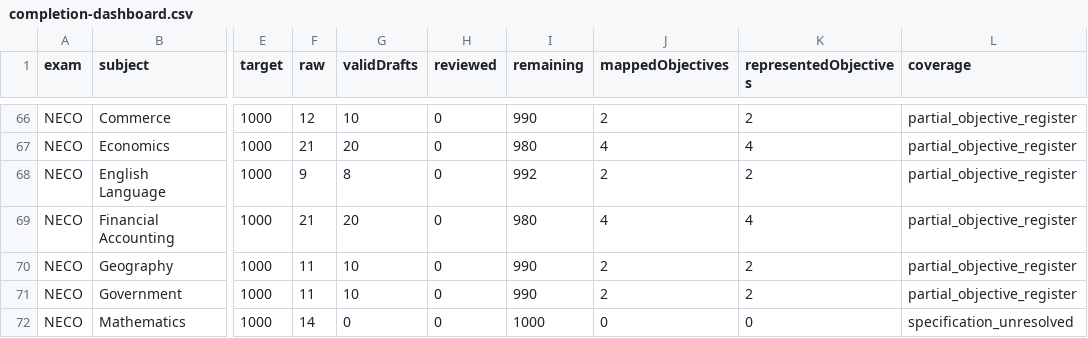
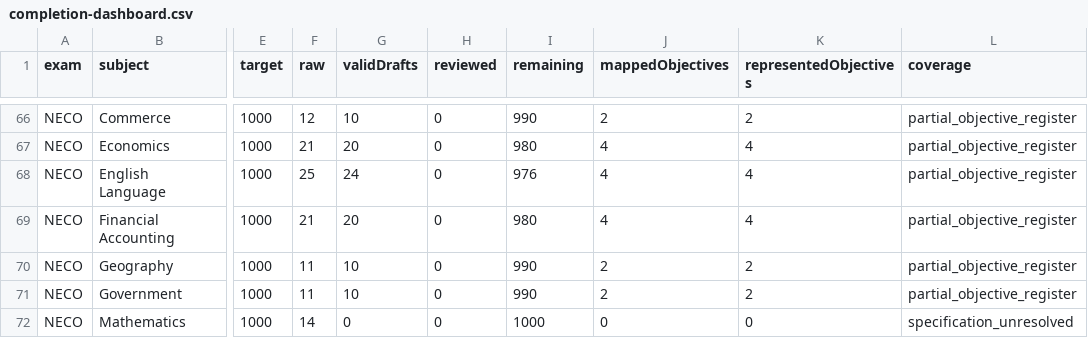
Before and after one commit to Ndobal/ndovera, a CSV file: question-data/audits/completion-dashboard.csv, drawn as a sheet; only a part is shown, gaps mark what is left out; the diff names each change by its address in the sheet, - before the commit and + after, or states it on an @@ line.

```diff
--- a/question-data/audits/completion-dashboard.csv
+++ b/question-data/audits/completion-dashboard.csv
-F68 (raw): 9
+F68 (raw): 25
-G68 (validDrafts): 8
+G68 (validDrafts): 24
-I68 (remaining): 992
+I68 (remaining): 976
-J68 (mappedObjectives): 2
+J68 (mappedObjectives): 4
-K68 (representedObjectives): 2
+K68 (representedObjectives): 4
```
Also changed, not shown: question-data/audits/syllabus-coverage.csv, 7 other files.
